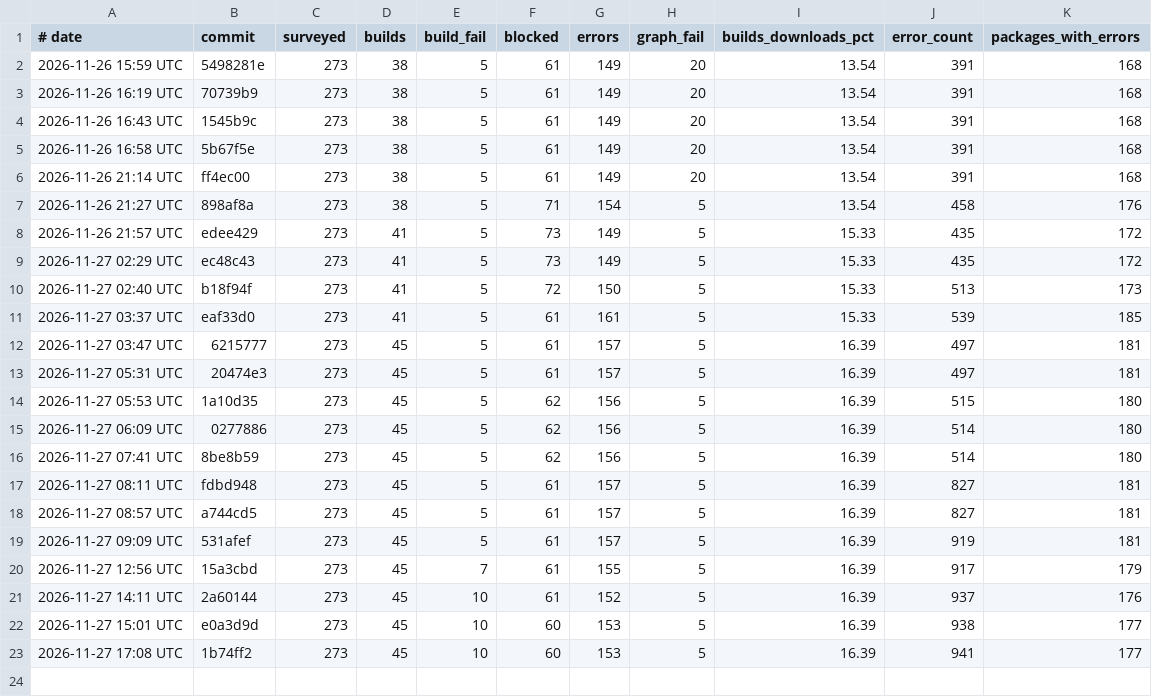
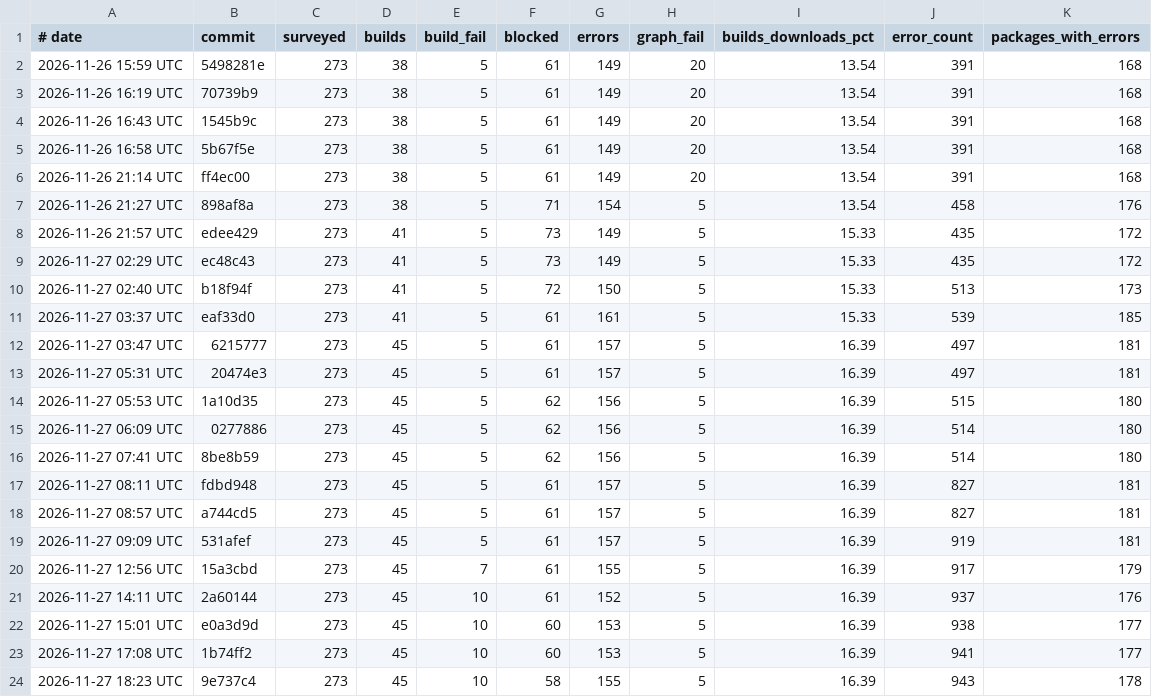
Before and after one commit to mizchi/zust, a TSV file: cratebench/survey/history.tsv, drawn as a sheet; the diff names each change by its address in the sheet, - before the commit and + after, or states it on an @@ line.

```diff
--- a/cratebench/survey/history.tsv
+++ b/cratebench/survey/history.tsv
+row 24: 2026-11-27 18:23 UTC | 9e737c4 | 273 | 45 | 10 | 58 | 155 | 5 | 16.39 | 943 | 178
```
Also changed, not shown: 3 other files.
